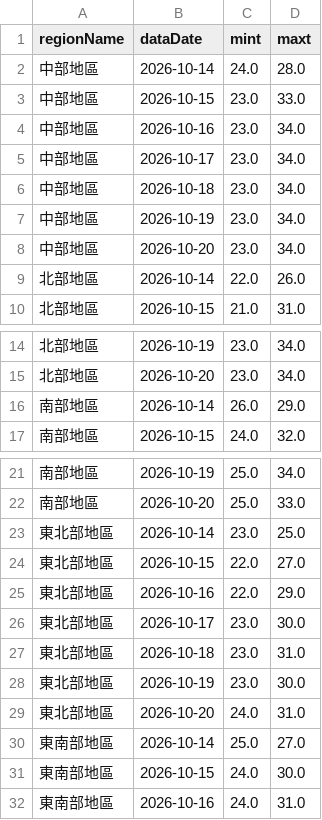
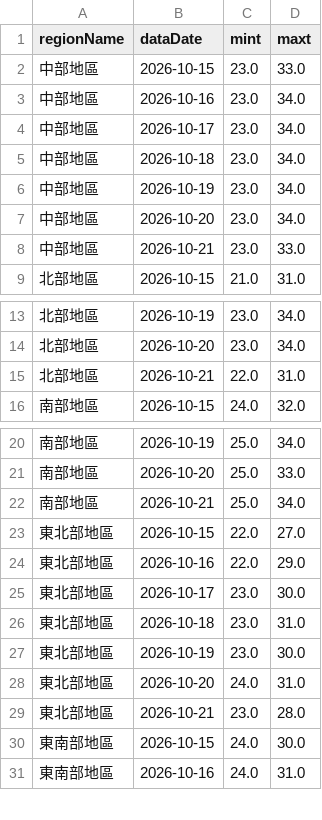
Before and after one commit to A0966411725-png/HW1-CWA-Weather, a CSV file: weather_data.csv, drawn as a sheet; only a part is shown, gaps mark what is left out; the diff covers the shown part only.

```diff
--- a/weather_data.csv
+++ b/weather_data.csv
@@ -1,3 +1,2 @@
 regionName,dataDate,mint,maxt
-中部地區,2026-10-14,24.0,28.0
 中部地區,2026-10-15,23.0,33.0
@@ -8,3 +7,3 @@
 中部地區,2026-10-20,23.0,34.0
-北部地區,2026-10-14,22.0,26.0
+中部地區,2026-10-21,23.0,33.0
 北部地區,2026-10-15,21.0,31.0
@@ -15,3 +14,3 @@
 北部地區,2026-10-20,23.0,34.0
-南部地區,2026-10-14,26.0,29.0
+北部地區,2026-10-21,22.0,31.0
 南部地區,2026-10-15,24.0,32.0
@@ -22,3 +21,3 @@
 南部地區,2026-10-20,25.0,33.0
-東北部地區,2026-10-14,23.0,25.0
+南部地區,2026-10-21,25.0,34.0
 東北部地區,2026-10-15,22.0,27.0
@@ -29,3 +28,3 @@
 東北部地區,2026-10-20,24.0,31.0
-東南部地區,2026-10-14,25.0,27.0
+東北部地區,2026-10-21,23.0,28.0
 東南部地區,2026-10-15,24.0,30.0
```
Also changed, not shown: 1 added row and 3 edited cells elsewhere in this file, 1 other file.
